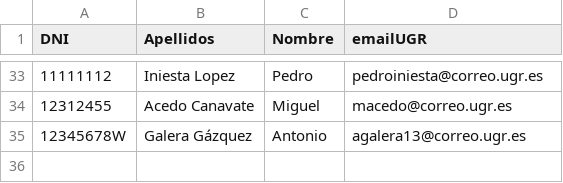
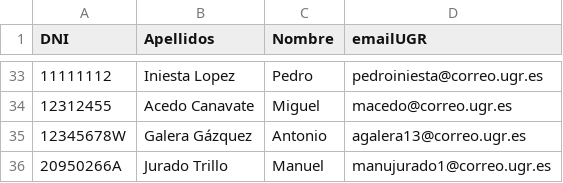
Before and after one commit to davidPalomar-ugr/iseP2, a CSV file: alumnos.csv, drawn as a sheet; only a part is shown, gaps mark what is left out; the diff names each change by its address in the sheet, - before the commit and + after, or states it on an @@ line.

Commit message:
Datos del alumno Manuel Jurado Trillo

```diff
--- a/alumnos.csv
+++ b/alumnos.csv
+row 36: 20950266A | Jurado Trillo | Manuel | manujurado1@correo.ugr.es
```
